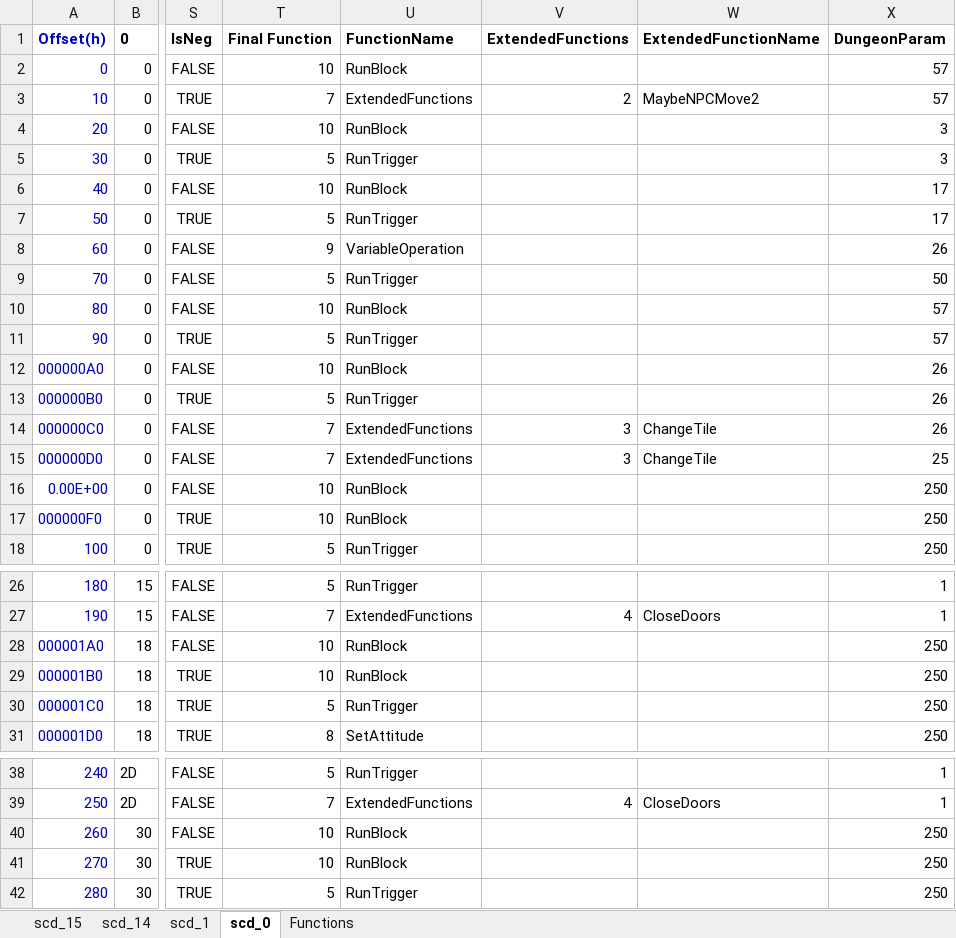
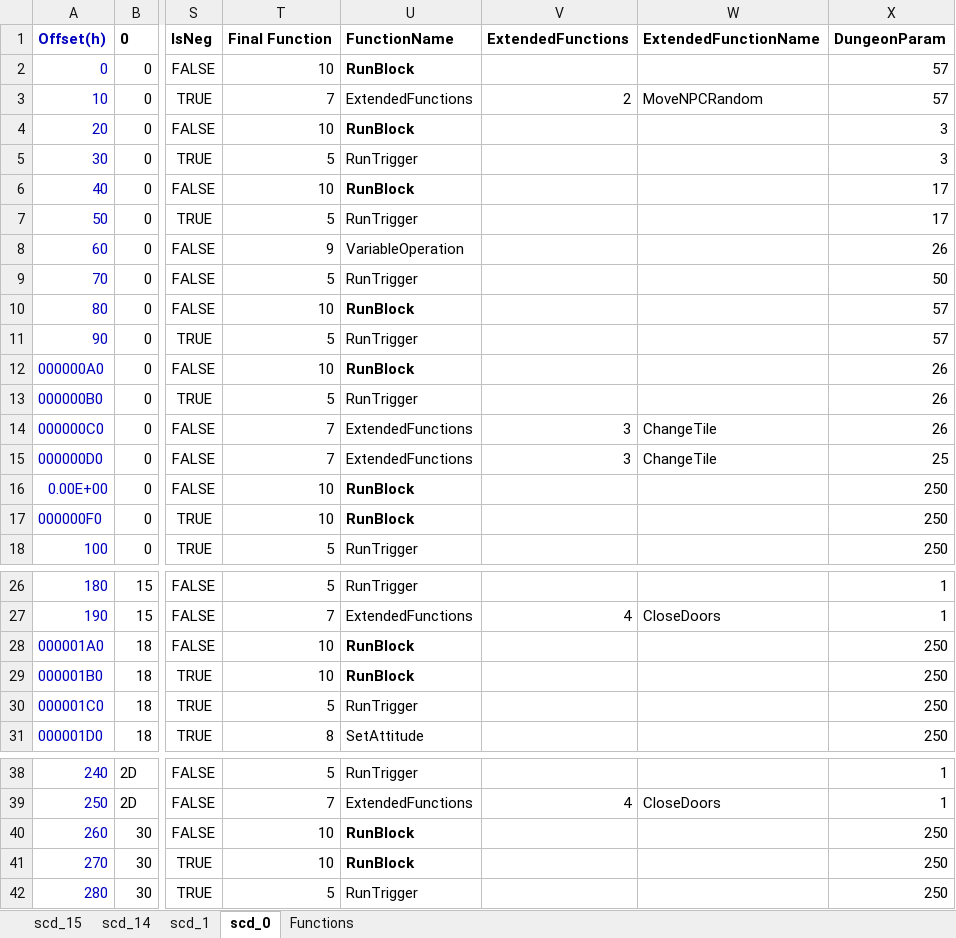
Before and after one commit to hankmorgan/UWReverseEngineering, an Excel workbook: File Research/scd.xlsx, sheet scd_0, drawn as a sheet; only a part is shown, gaps mark what is left out; values as stored, in another font and other column widths than the file's, no borders; the diff names each change by its address in the sheet, - before the commit and + after, or states it on an @@ line.

```diff
--- a/File Research/scd.xlsx (sheet scd_0)
+++ b/File Research/scd.xlsx (sheet scd_0)
-U2 bold: off
+U2 bold: on
-W3: MaybeNPCMove2
+W3: MoveNPCRandom
-U4 bold: off
+U4 bold: on
-U6 bold: off
+U6 bold: on
-U10 bold: off
+U10 bold: on
-U12 bold: off
+U12 bold: on
-U16:U17 bold: off
+U16:U17 bold: on
-U28:U29 bold: off
+U28:U29 bold: on
-U40:U41 bold: off
+U40:U41 bold: on
```
Also changed, not shown: sheet scd_15, sheet scd_1, sheet Functions, File Research/Game Object Research File.xlsx, 4 other files.
